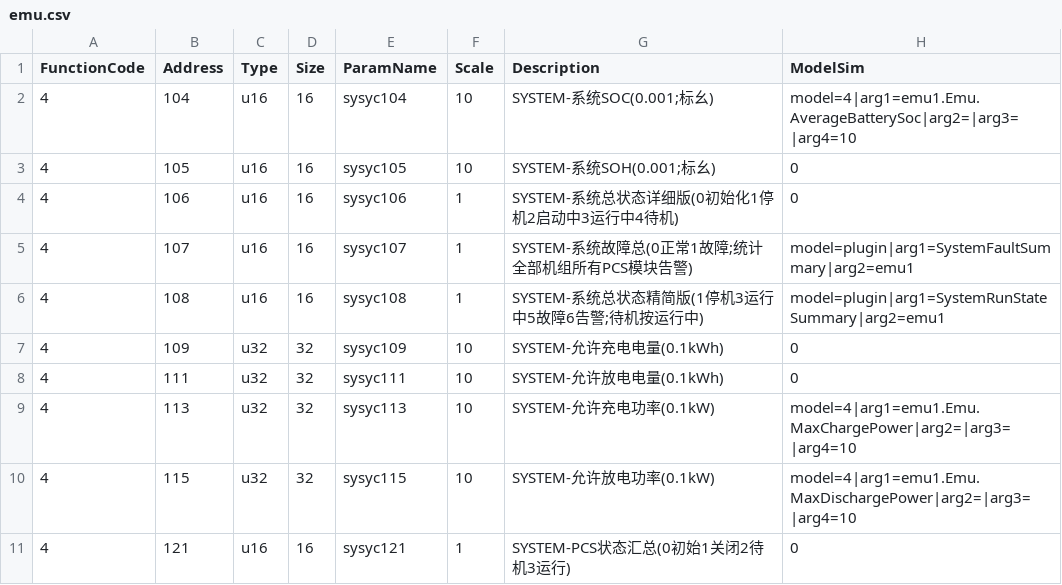
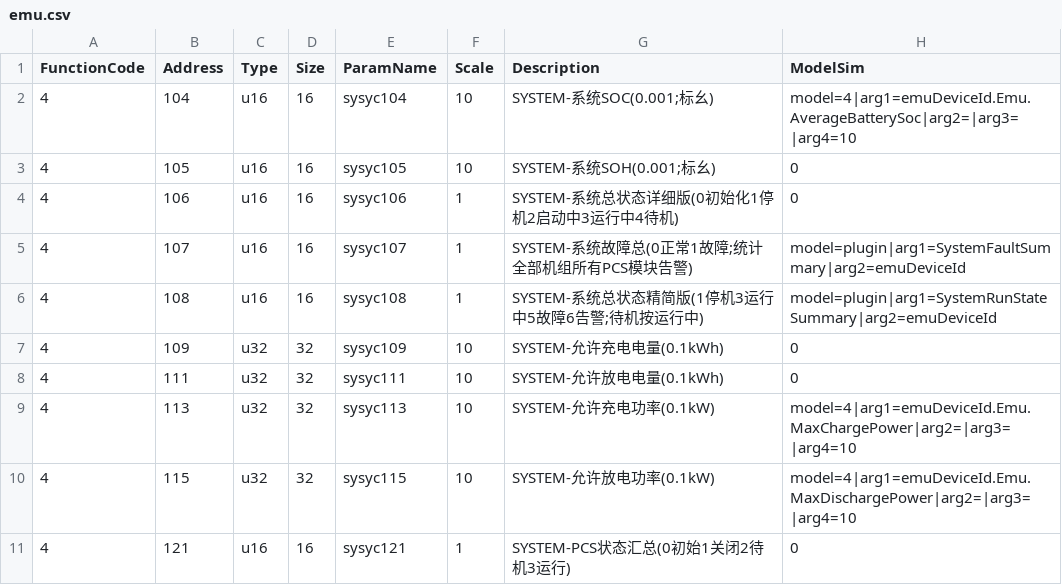
Before and after one commit to lonelysyp123/simulator, a CSV file: pointmaps/models/emu/trina_5.5MW/emu.csv, drawn as a sheet; only a part is shown; the diff covers the shown part only.

Commit message:
点表：5.5MW/10MW EMU 点表映射统一改用 emuDeviceId 占位符
- 两份点表 ModelSim 中的 emu1 全部替换为 emuDeviceId（遥测/插件/控制段），
  加载期由 ModbusPointMap.ApplyDeviceIdSubstitution 按从站名解析为实际机组
- 随带提交组电表双表绑定调整：分组绑两台电表时，10MW PCS2/4 块与
  5.5MW PCS2 块绑第二台组电表 Meters[1]
- TelemetryPluginTests 组电表断言同步至 Meters[1]；model.json 描述同步更新

```diff
--- a/pointmaps/models/emu/trina_5.5MW/emu.csv
+++ b/pointmaps/models/emu/trina_5.5MW/emu.csv
@@ -1,11 +1,11 @@
 FunctionCode,Address,Type,Size,ParamName,Scale,Description,ModelSim
-4,104,u16,16,sysyc104,10,SYSTEM-系统SOC(0.001;标幺),model=4|arg1=emu1.Emu.AverageBatterySoc|arg2=|arg3=|arg4=10
+4,104,u16,16,sysyc104,10,SYSTEM-系统SOC(0.001;标幺),model=4|arg1=emuDeviceId.Emu.AverageBatterySoc|arg2=|arg3=|arg4=10
 4,105,u16,16,sysyc105,10,SYSTEM-系统SOH(0.001;标幺),0
 4,106,u16,16,sysyc106,1,SYSTEM-系统总状态详细版(0初始化1停机2启动中3运行中4待机),0
-4,107,u16,16,sysyc107,1,SYSTEM-系统故障总(0正常1故障;统计全部机组所有PCS模块告警),model=plugin|arg1=SystemFaultSummary|arg2=emu1
-4,108,u16,16,sysyc108,1,SYSTEM-系统总状态精简版(1停机3运行中5故障6告警;待机按运行中),model=plugin|arg1=SystemRunStateSummary|arg2=emu1
+4,107,u16,16,sysyc107,1,SYSTEM-系统故障总(0正常1故障;统计全部机组所有PCS模块告警),model=plugin|arg1=SystemFaultSummary|arg2=emuDeviceId
+4,108,u16,16,sysyc108,1,SYSTEM-系统总状态精简版(1停机3运行中5故障6告警;待机按运行中),model=plugin|arg1=SystemRunStateSummary|arg2=emuDeviceId
 4,109,u32,32,sysyc109,10,SYSTEM-允许充电电量(0.1kWh),0
 4,111,u32,32,sysyc111,10,SYSTEM-允许放电电量(0.1kWh),0
-4,113,u32,32,sysyc113,10,SYSTEM-允许充电功率(0.1kW),model=4|arg1=emu1.Emu.MaxChargePower|arg2=|arg3=|arg4=10
-4,115,u32,32,sysyc115,10,SYSTEM-允许放电功率(0.1kW),model=4|arg1=emu1.Emu.MaxDischargePower|arg2=|arg3=|arg4=10
+4,113,u32,32,sysyc113,10,SYSTEM-允许充电功率(0.1kW),model=4|arg1=emuDeviceId.Emu.MaxChargePower|arg2=|arg3=|arg4=10
+4,115,u32,32,sysyc115,10,SYSTEM-允许放电功率(0.1kW),model=4|arg1=emuDeviceId.Emu.MaxDischargePower|arg2=|arg3=|arg4=10
 4,121,u16,16,sysyc121,1,SYSTEM-PCS状态汇总(0初始1关闭2待机3运行),0
```
Also changed, not shown: 65 edited cells elsewhere in this file, 3 other files.
